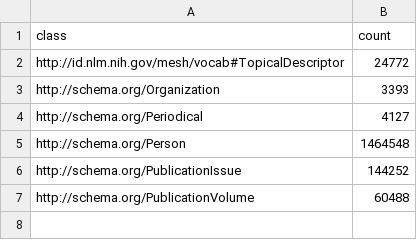
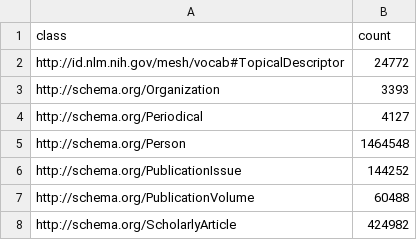
Before and after one commit to x-atlas-consortia/hra-lit, a CSV file: output-data/hra-lit-ftu/v0.0.1/reports/hra-lit-ad-hoc/class-counts.csv, drawn as a sheet; the diff names each change by its address in the sheet, - before the commit and + after, or states it on an @@ line.

Commit message:
Upload reports from hra-lit-ftu graph test build.

```diff
--- a/output-data/hra-lit-ftu/v0.0.1/reports/hra-lit-ad-hoc/class-counts.csv
+++ b/output-data/hra-lit-ftu/v0.0.1/reports/hra-lit-ad-hoc/class-counts.csv
+row 8: http://schema.org/ScholarlyArticle | 424982
```
Also changed, not shown: 9 other files.
